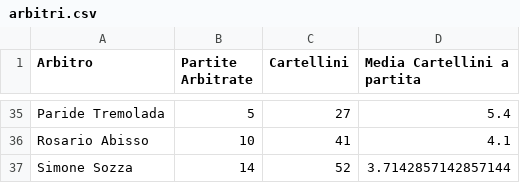
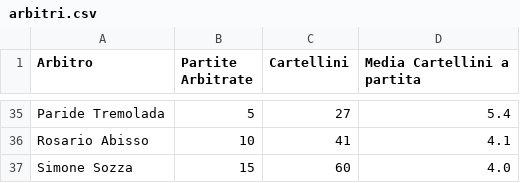
Before and after one commit to giammimansu/Predici_Ammonizioni_WebApp_SVILUPPO, a CSV file: ammonizioni/FILES_PREDIZIONI/data/silver/arbitri.csv, drawn as a sheet; only a part is shown, gaps mark what is left out; the diff covers the shown part only.

```diff
--- a/ammonizioni/FILES_PREDIZIONI/data/silver/arbitri.csv
+++ b/ammonizioni/FILES_PREDIZIONI/data/silver/arbitri.csv
@@ -36,2 +36,2 @@ Paride Tremolada;5;27;5.4
 Rosario Abisso;10;41;4.1
-Simone Sozza;14;52;3.7142857142857144
+Simone Sozza;15;60;4.0
```
Also changed, not shown: 27 edited cells elsewhere in this file, ammonizioni/FILES_PREDIZIONI/data/raw/calendario.csv, ammonizioni/FILES_PREDIZIONI/data/raw/statistiche_varie_giocatori.csv, 7 other files.
